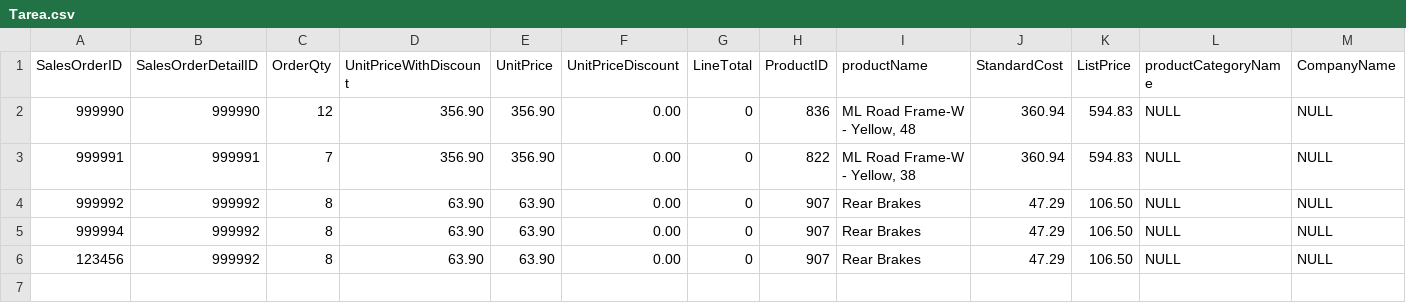
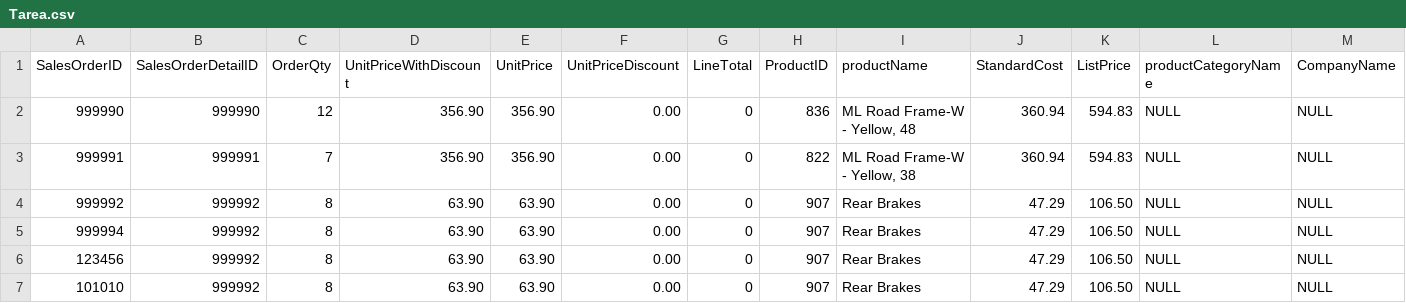
Before and after one commit to martin-505/Mineria-Repo, a CSV file: Tarea.csv, drawn as a sheet; only a part is shown; rows hold the shown columns only; the diff names each change by its address in the sheet, - before the commit and + after, or states it on an @@ line.

Commit message:
Update Tarea.csv

```diff
--- a/Tarea.csv
+++ b/Tarea.csv
+row 7: 101010 | 999992 | 8 | 63.90 | 63.90 | 0.00 | 0 | 907 | Rear Brakes | 47.29 | 106.50 | NULL | NULL
```
